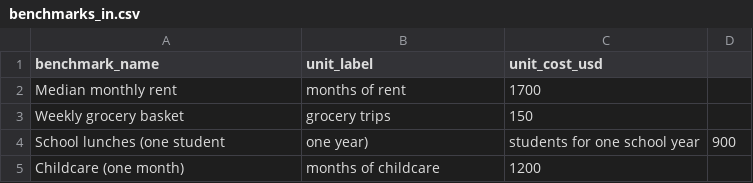
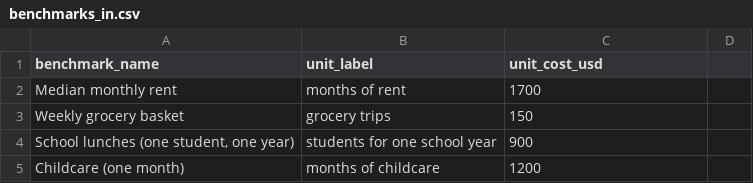
Before and after one commit to arielmkeller/Expose-of-Congress-and-the-Purse, a CSV file: data/benchmarks_in.csv, drawn as a sheet; removed rows and columns are numbered as before the commit, all else as after; the diff names each change by its address in the sheet, - before the commit and + after, or states it on an @@ line.

```diff
--- a/data/benchmarks_in.csv
+++ b/data/benchmarks_in.csv
-row 4: School lunches (one student | one year) | students for one school year | 900
+row 4: School lunches (one student, one year) | students for one school year | 900
```
Also changed, not shown: 5 other files.
